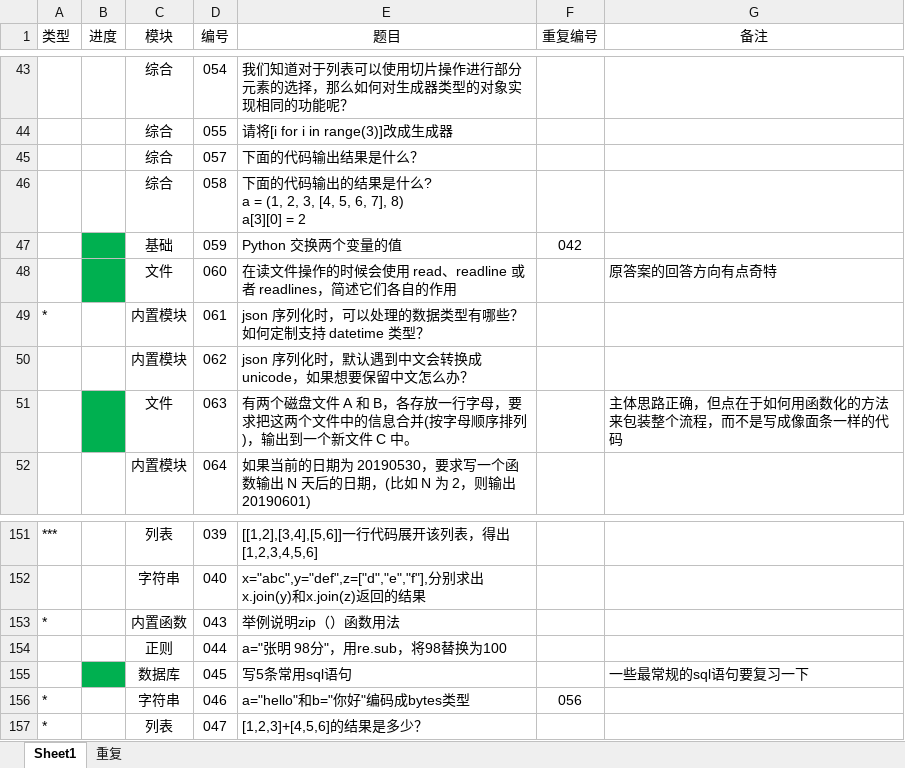
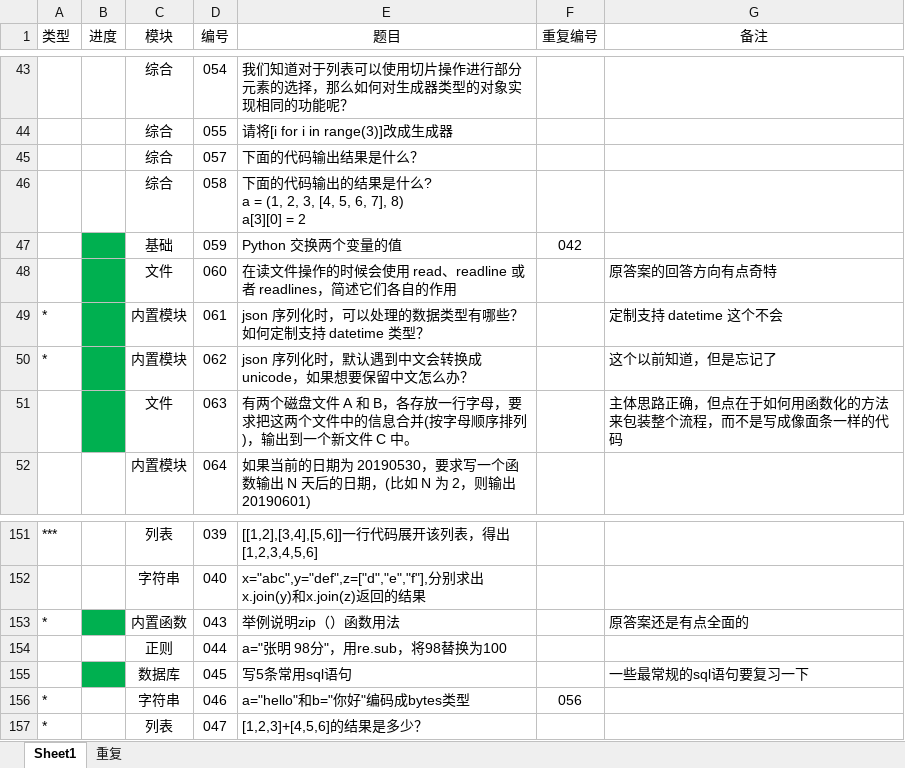
Before and after one commit to GregoryShen/00-Python, an Excel workbook: 017 面试题/自测题.xlsx, sheet Sheet1, drawn as a sheet; only a part is shown, gaps mark what is left out; values as stored, in another font and other column widths than the file's, no borders; the diff names each change by its address in the sheet, - before the commit and + after, or states it on an @@ line.

```diff
--- a/017 面试题/自测题.xlsx (sheet Sheet1)
+++ b/017 面试题/自测题.xlsx (sheet Sheet1)
-B49:B50 fill: none
+B49:B50 fill: #00B050
-G49 (备注): (empty)
+G49 (备注): 定制支持 datetime 这个不会
-A50 (类型): (empty)
+A50 (类型): *
-G50 (备注): (empty)
+G50 (备注): 这个以前知道，但是忘记了
-B153 fill: none
+B153 fill: #00B050
-G153 (备注): (empty)
+G153 (备注): 原答案还是有点全面的
```
Also changed, not shown: 1 other file.
